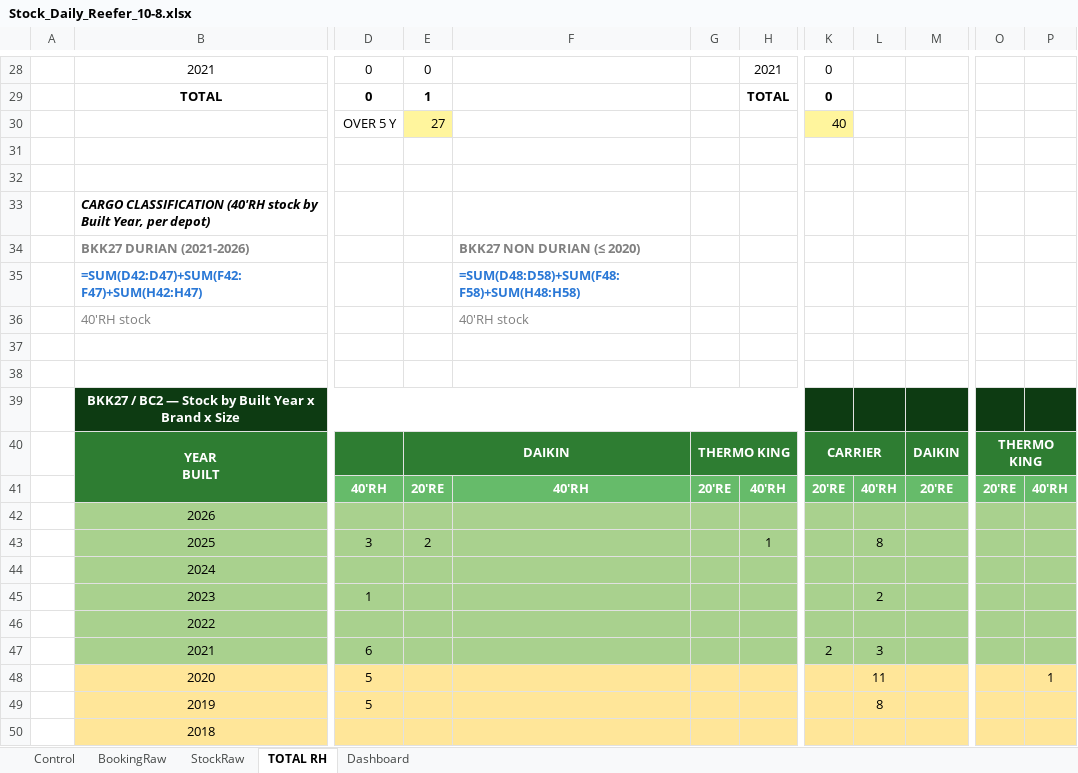
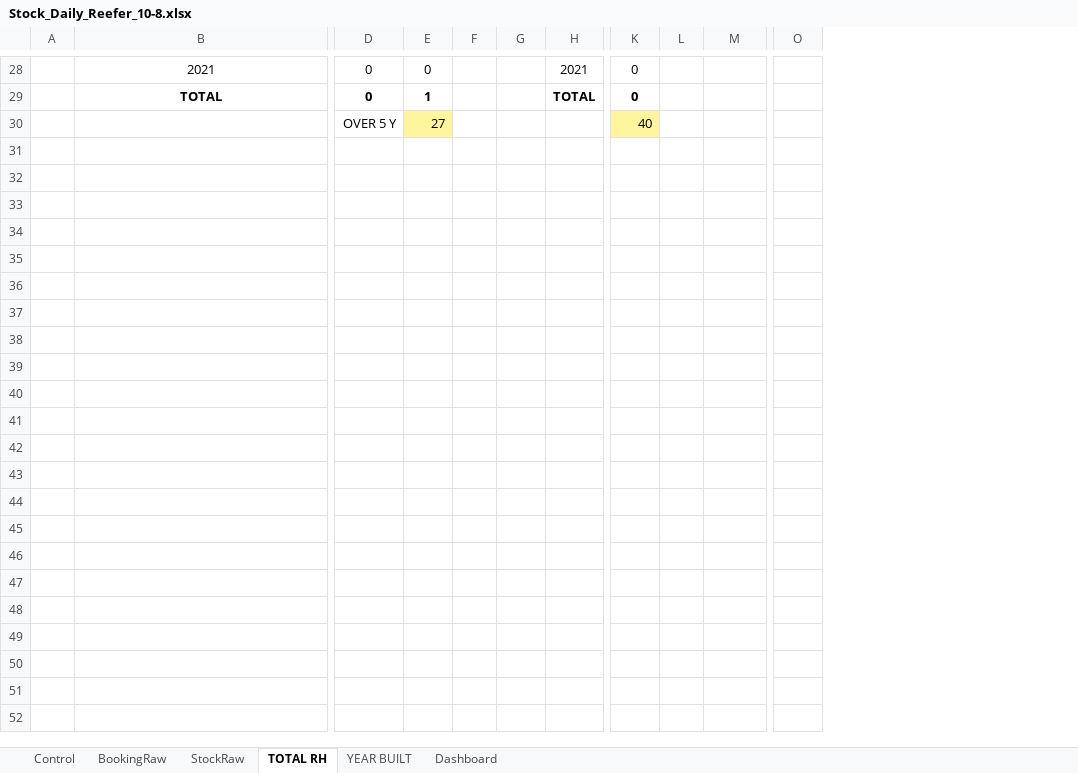
Before and after one commit to sirichai1265/stock-rh, an Excel workbook: Stock_Daily_Reefer_10-8.xlsx, sheet TOTAL RH, drawn as a sheet; only a part is shown, gaps mark what is left out; values as stored, in another font and other column widths than the file's, no borders; formulas without a stored value are shown as written; removed rows and columns are numbered as before the commit, all else as after; rows hold the shown columns only; ↵ is a line break in a cell; the diff covers the shown part only; the diff names each change by its address in the sheet, - before the commit and + after, or states it on an @@ line.

```diff
--- a/Stock_Daily_Reefer_10-8.xlsx (sheet TOTAL RH)
+++ b/Stock_Daily_Reefer_10-8.xlsx (sheet TOTAL RH)
+sheet tab: YEAR BUILT
-column F, empty
+column F, empty
-column L, empty
+column L, empty
-column P, empty
-row 31: (empty)
-row 32: (empty)
-row 33:  | CARGO CLASSIFICATION (40'RH stock by Built Year, per depot)
-row 34:  | BKK27 DURIAN (2021-2026) |  |  | BKK27 NON DURIAN (≤ 2020)
-row 35:  | =SUM(D42:D47)+SUM(F42:F47)+SUM(H42:H47) |  |  | =SUM(D48:D58)+SUM(F48:F58)+SUM(H48:H58)
-row 36:  | 40'RH stock |  |  | 40'RH stock
-row 37: (empty)
-row 38: (empty)
-row 39:  | BKK27 / BC2 — Stock by Built Year x Brand x Size
-row 40:  | YEAR ↵ BUILT |  | DAIKIN |  | THERMO KING |  | CARRIER |  | DAIKIN | THERMO KING
-row 41:  |  | 40'RH | 20'RE | 40'RH | 20'RE | 40'RH | 20'RE | 40'RH | 20'RE | 20'RE | 40'RH
-row 42:  | 2026
-row 43:  | 2025 | 3 | 2 |  |  | 1 |  | 8
-row 44:  | 2024
-row 45:  | 2023 | 1 |  |  |  |  |  | 2
-row 46:  | 2022
-row 47:  | 2021 | 6 |  |  |  |  | 2 | 3
-row 48:  | 2020 | 5 |  |  |  |  |  | 11 |  |  | 1
-row 49:  | 2019 | 5 |  |  |  |  |  | 8
-row 50:  | 2018
```
Also changed, not shown: 9 removed rows elsewhere in this sheet, sheet Dashboard, 1 other file.
